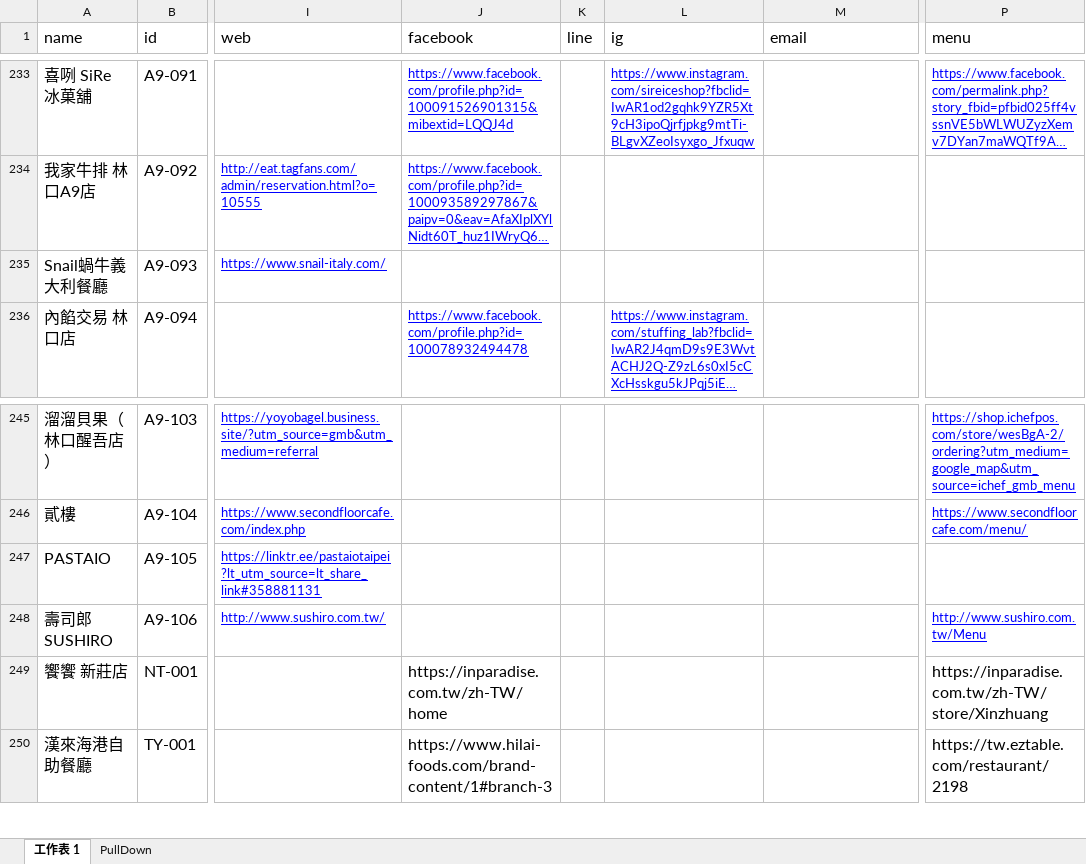
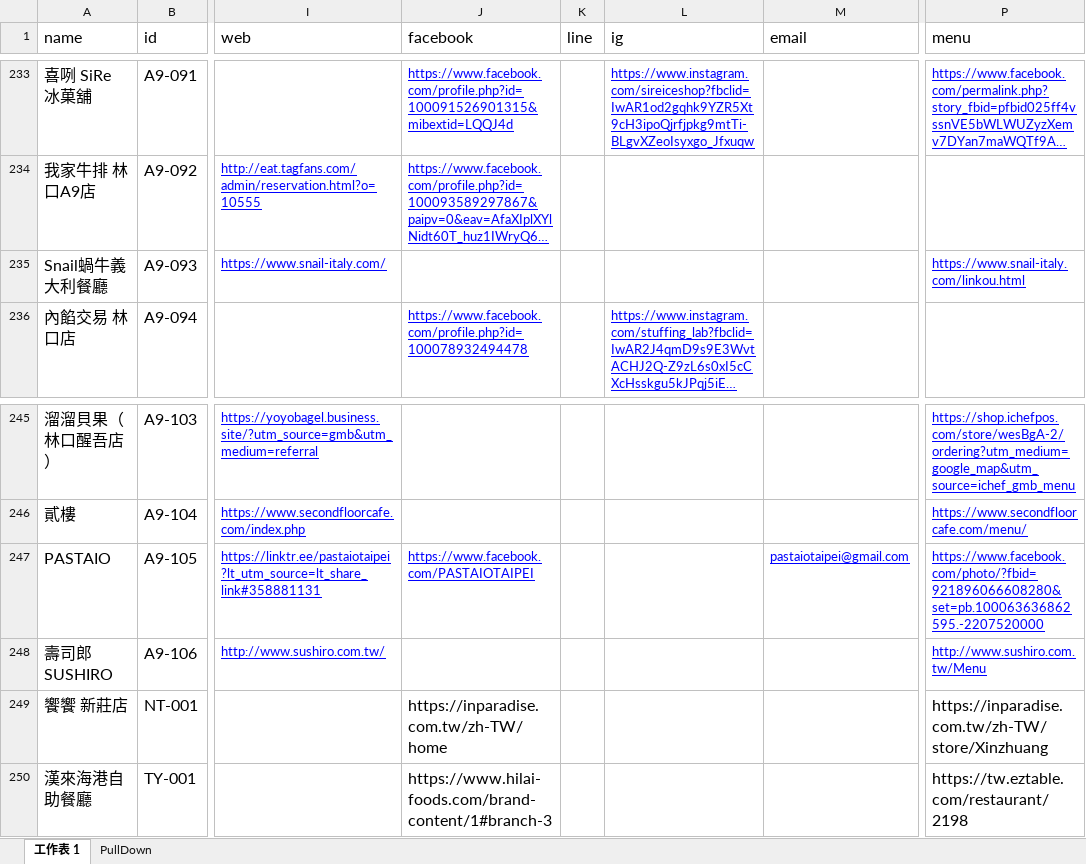
Before and after one commit to TCWang/A7Kanban13, an Excel workbook: data/restaurants.xlsx, sheet 工作表 1, drawn as a sheet; only a part is shown, gaps mark what is left out; long unchanged cells end in …; values as stored, in another font and other column widths than the file's, no borders; the diff names each change by its address in the sheet, - before the commit and + after, or states it on an @@ line.

Commit message:
restaurant

```diff
--- a/data/restaurants.xlsx (sheet 工作表 1)
+++ b/data/restaurants.xlsx (sheet 工作表 1)
-P235 (menu): (empty)
+P235 (menu): https://www.snail-italy.com/linkou.html
-J247 (facebook): (empty)
+J247 (facebook): https://www.facebook.com/PASTAIOTAIPEI
-M247 (email): (empty)
+M247 (email): pastaiotaipei@gmail.com
-P247 (menu): (empty)
+P247 (menu): https://www.facebook.com/photo/?fbid=921896066608280&set=pb.100063636862595.-2207520000
```
Also changed, not shown: 1 other file.
